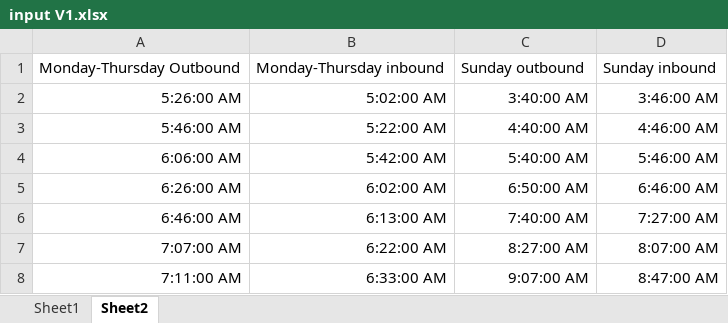
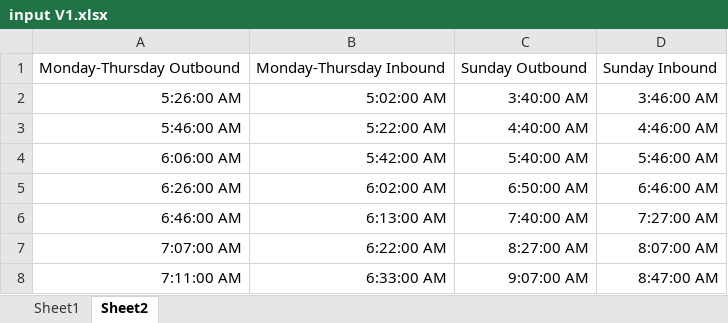
Before and after one commit to Cheese-Echidna/FIT2083-Research-Project, an Excel workbook: data/input V1.xlsx, sheet Sheet2, drawn as a sheet; only a part is shown; values as stored, in another font and other column widths than the file's, no borders; the diff names each change by its address in the sheet, - before the commit and + after, or states it on an @@ line.

```diff
--- a/data/input V1.xlsx (sheet Sheet2)
+++ b/data/input V1.xlsx (sheet Sheet2)
-B1: Monday-Thursday inbound
+B1: Monday-Thursday Inbound
-C1: Sunday outbound
+C1: Sunday Outbound
-D1: Sunday inbound
+D1: Sunday Inbound
```
Also changed, not shown: sheet Sheet1, 1 other file.
